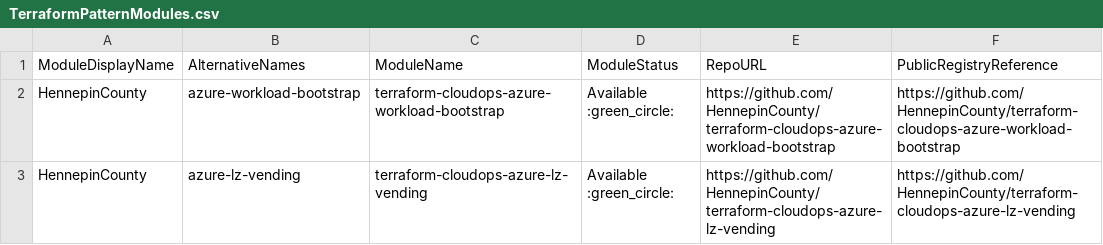
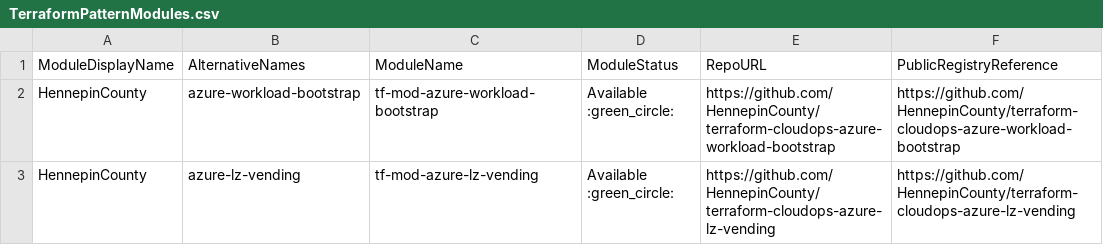
Before and after one commit to johnknutsonhc/Hennepin-Verified-Modules, a CSV file: docs/static/module-indexes/TerraformPatternModules.csv, drawn as a sheet; only a part is shown; the diff names each change by its address in the sheet, - before the commit and + after, or states it on an @@ line.

```diff
--- a/docs/static/module-indexes/TerraformPatternModules.csv
+++ b/docs/static/module-indexes/TerraformPatternModules.csv
-C2: terraform-cloudops-azure-workload-bootstrap
+C2: tf-mod-azure-workload-bootstrap
-C3: terraform-cloudops-azure-lz-vending
+C3: tf-mod-azure-lz-vending
```
Also changed, not shown: 6 other files.
